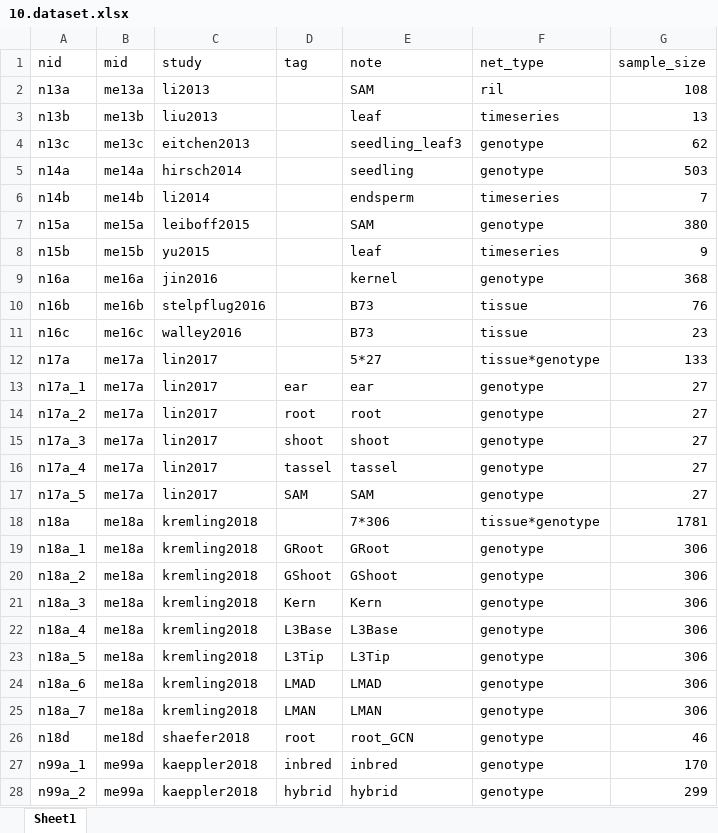
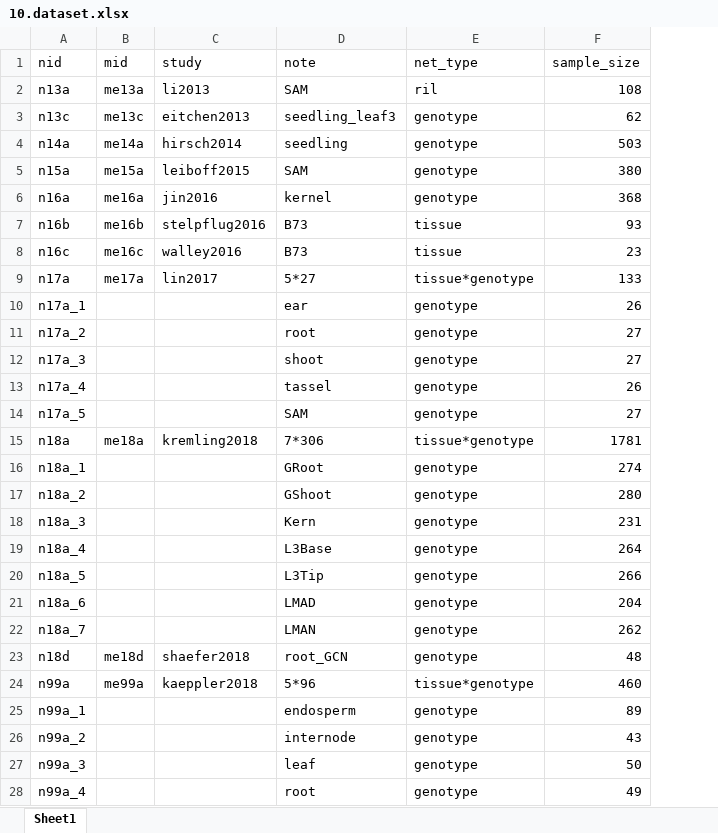
Before and after one commit to maizeumn/grn, an Excel workbook: data/10.dataset.xlsx, sheet Sheet1, drawn as a sheet; only a part is shown; values as stored, in another font and other column widths than the file's, no borders; removed rows and columns are numbered as before the commit, all else as after; the diff covers the shown part only; the diff names each change by its address in the sheet, - before the commit and + after, or states it on an @@ line.

```diff
--- a/data/10.dataset.xlsx (sheet Sheet1)
+++ b/data/10.dataset.xlsx (sheet Sheet1)
-column D (tag), rows 13-28: ear | root | shoot | tassel | SAM |  | GRoot | GShoot | Kern | L3Base | L3Tip | LMAD | LMAN | root | inbred | hybrid
-row 3: n13b | me13b | liu2013 |  | leaf | timeseries | 13
-row 6: n14b | me14b | li2014 |  | endsperm | timeseries | 7
-row 8: n15b | me15b | yu2015 |  | leaf | timeseries | 9
-F7 (sample_size): 76
+F7 (sample_size): 93
-B10:B14 (mid): me17a
+B10:B14 (mid): (empty)
-C10:C14 (study): lin2017
+C10:C14 (study): (empty)
-F10 (sample_size): 27
+F10 (sample_size): 26
-F13 (sample_size): 27
+F13 (sample_size): 26
-B16:B22 (mid): me18a
+B16:B22 (mid): (empty)
-C16:C22 (study): kremling2018
+C16:C22 (study): (empty)
-F16 (sample_size): 306
+F16 (sample_size): 274
-F17 (sample_size): 306
+F17 (sample_size): 280
-F18 (sample_size): 306
+F18 (sample_size): 231
-F19 (sample_size): 306
+F19 (sample_size): 264
-F20 (sample_size): 306
+F20 (sample_size): 266
-F21 (sample_size): 306
+F21 (sample_size): 204
-F22 (sample_size): 306
+F22 (sample_size): 262
-F23 (sample_size): 46
+F23 (sample_size): 48
+row 24: n99a | me99a | kaeppler2018 | 5*96 | tissue*genotype | 460
-B25:B26 (mid): me99a
+B25:B26 (mid): (empty)
-C25:C26 (study): kaeppler2018
+C25:C26 (study): (empty)
-D25 (note): inbred
+D25 (note): endosperm
-F25 (sample_size): 170
+F25 (sample_size): 89
-D26 (note): hybrid
+D26 (note): internode
-F26 (sample_size): 299
+F26 (sample_size): 43
+row 27: n99a_3 |  |  | leaf | genotype | 50
+row 28: n99a_4 |  |  | root | genotype | 49
```
Also changed, not shown: 15 added rows, 4 removed rows and 11 edited cells elsewhere in this sheet, 4 other files.
